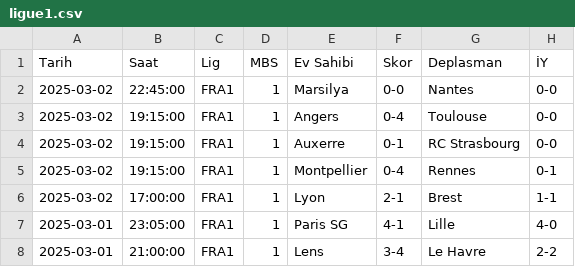
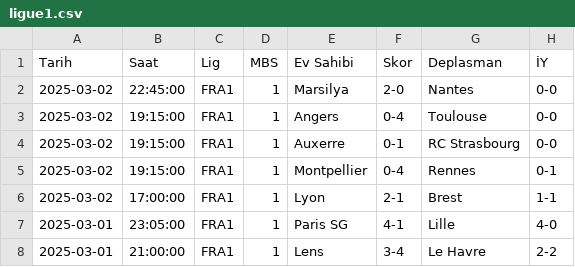
Before and after one commit to analysematchodds/match_odds_csv, a CSV file: ligue1.csv, drawn as a sheet; only a part is shown; the diff names each change by its address in the sheet, - before the commit and + after, or states it on an @@ line.

Commit message:
Update matchodds.csv

```diff
--- a/ligue1.csv
+++ b/ligue1.csv
-F2 (Skor): 0-0
+F2 (Skor): 2-0
```
